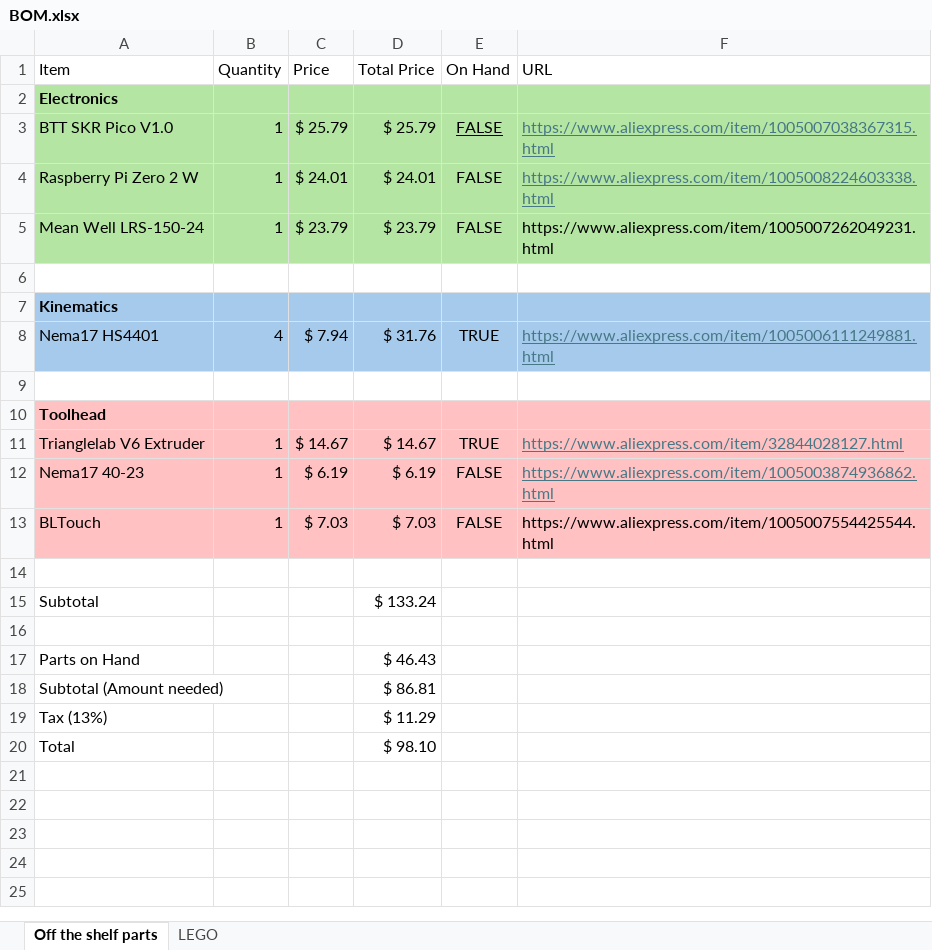
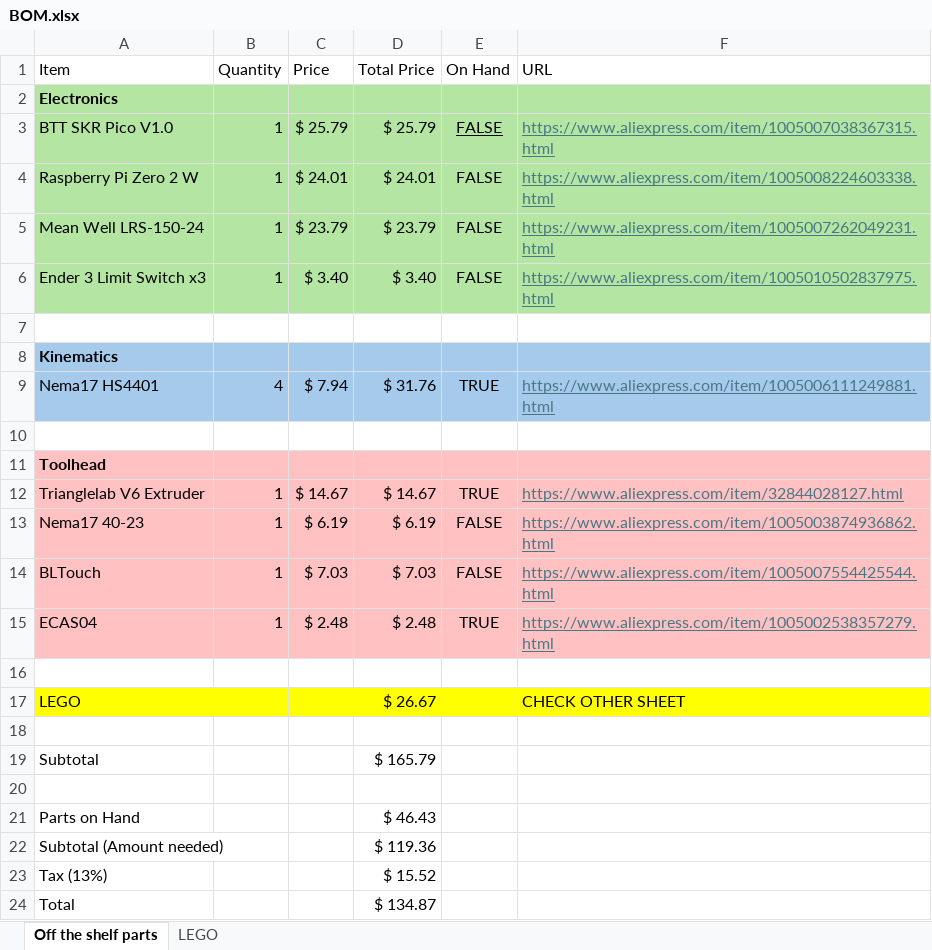
Before and after one commit to AdamTuraj/Studprint, an Excel workbook: BOM.xlsx, sheet Off the shelf parts, drawn as a sheet; values as stored, in another font and other column widths than the file's, no borders; addresses are those after the commit; the diff names each change by its address in the sheet, - before the commit and + after, or states it on an @@ line.

```diff
--- a/BOM.xlsx (sheet Off the shelf parts)
+++ b/BOM.xlsx (sheet Off the shelf parts)
@@ F5 underline: off → on, text colour: black → #467886 @@
+row 6: Ender 3 Limit Switch x3 | 1 | $ 3.40 | $ 3.40 | FALSE | https://www.aliexpress.com/item/1005010502837975.html
@@ F14 underline: off → on, text colour: black → #467886 @@
+row 15: ECAS04 | 1 | $ 2.48 | $ 2.48 | TRUE | https://www.aliexpress.com/item/1005002538357279.html
+row 17: LEGO |  |  | $ 26.67 |  | CHECK OTHER SHEET
+row 18: (empty)
-D19 (Total Price): $ 133.24
+D19 (Total Price): $ 165.79
-D22 (Total Price): $ 86.81
+D22 (Total Price): $ 119.36
-D23 (Total Price): $ 11.29
+D23 (Total Price): $ 15.52
-D24 (Total Price): $ 98.10
+D24 (Total Price): $ 134.87
```
Also changed, not shown: sheet LEGO, formulas that keep their value, 37 other files.
